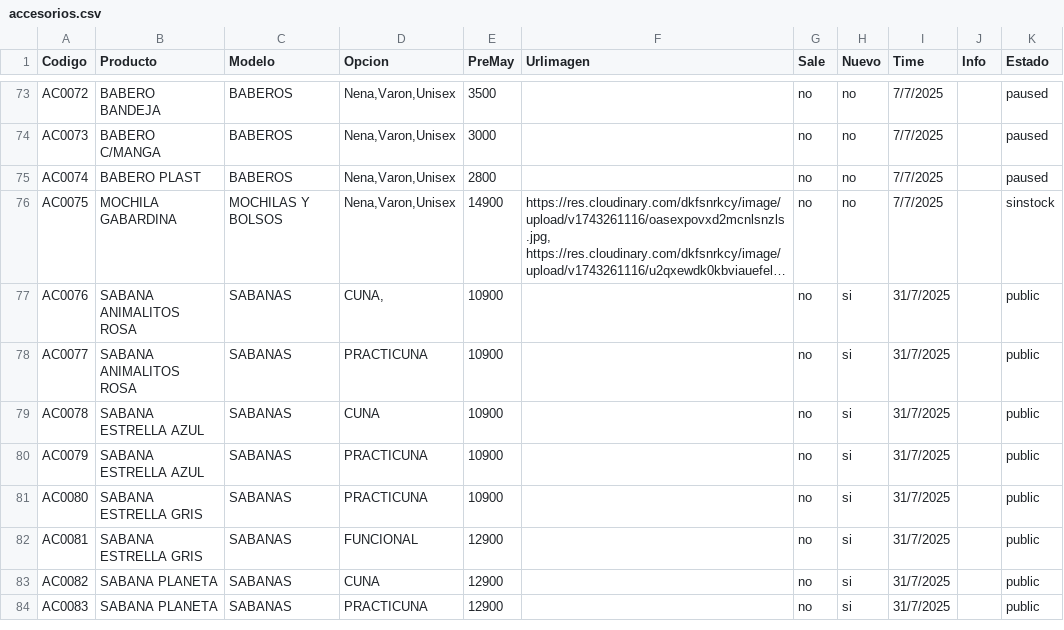
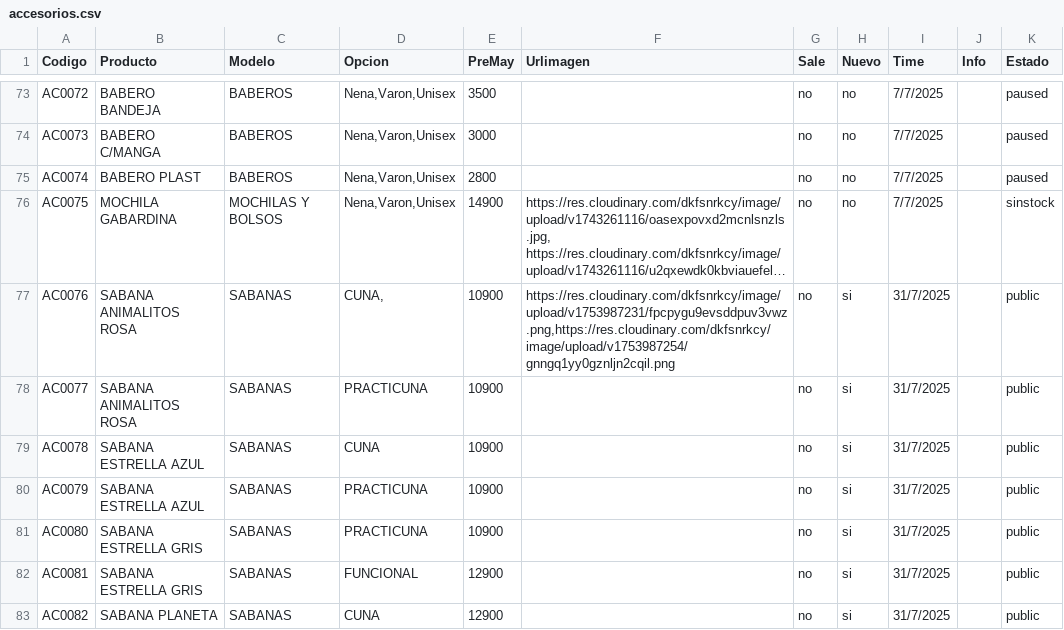
Before and after one commit to Balcaz/verificador-csv, a CSV file: accesorios.csv, drawn as a sheet; only a part is shown, gaps mark what is left out; the shorter side is filled out with more unchanged rows; long unchanged cells end in …; the diff names each change by its address in the sheet, - before the commit and + after, or states it on an @@ line.

Commit message:
Actualizo accesorios.csv desde UI

```diff
--- a/accesorios.csv
+++ b/accesorios.csv
-F77 (Urlimagen): (empty)
+F77 (Urlimagen): https://res.cloudinary.com/dkfsnrkcy/image/upload/v1753987231/fpcpygu9evsddpuv3vwz.png,https://res.cloudinary.com/dkfsnrkcy/image/upload/v1753987254/gnngq1yy0gznljn2cqil.png
```
